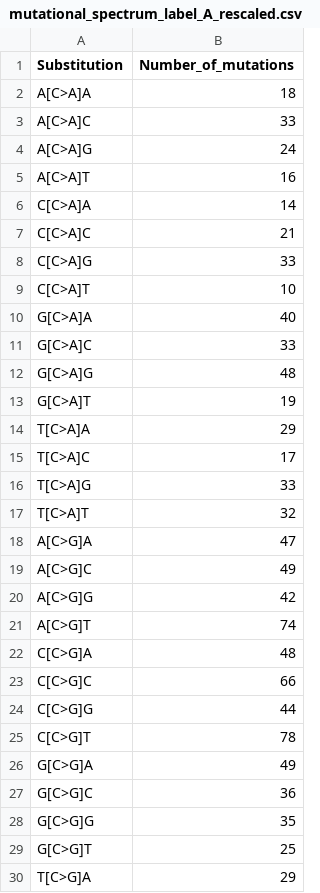
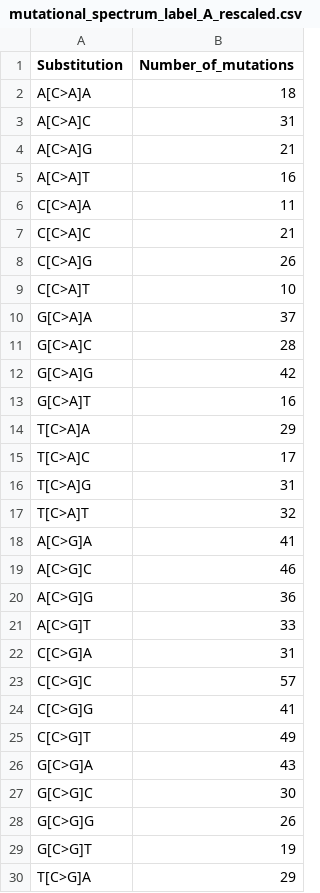
Before and after one commit to gtonkinhill/muttui_test_data, a CSV file: expected_output/mutational_spectrum_label_A_rescaled.csv, drawn as a sheet; only a part is shown; the diff covers the shown part only.

```diff
--- a/expected_output/mutational_spectrum_label_A_rescaled.csv
+++ b/expected_output/mutational_spectrum_label_A_rescaled.csv
@@ -2,29 +2,29 @@ Substitution,Number_of_mutations
 A[C>A]A,18
-A[C>A]C,33
-A[C>A]G,24
+A[C>A]C,31
+A[C>A]G,21
 A[C>A]T,16
-C[C>A]A,14
+C[C>A]A,11
 C[C>A]C,21
-C[C>A]G,33
+C[C>A]G,26
 C[C>A]T,10
-G[C>A]A,40
-G[C>A]C,33
-G[C>A]G,48
-G[C>A]T,19
+G[C>A]A,37
+G[C>A]C,28
+G[C>A]G,42
+G[C>A]T,16
 T[C>A]A,29
 T[C>A]C,17
-T[C>A]G,33
+T[C>A]G,31
 T[C>A]T,32
-A[C>G]A,47
-A[C>G]C,49
-A[C>G]G,42
-A[C>G]T,74
-C[C>G]A,48
-C[C>G]C,66
-C[C>G]G,44
-C[C>G]T,78
-G[C>G]A,49
-G[C>G]C,36
-G[C>G]G,35
-G[C>G]T,25
+A[C>G]A,41
+A[C>G]C,46
+A[C>G]G,36
+A[C>G]T,33
+C[C>G]A,31
+C[C>G]C,57
+C[C>G]G,41
+C[C>G]T,49
+G[C>G]A,43
+G[C>G]C,30
+G[C>G]G,26
+G[C>G]T,19
 T[C>G]A,29
```
Also changed, not shown: 50 edited cells elsewhere in this file, expected_output/DBS_label_A.csv, expected_output/all_included_double_substitutions.csv, 11 other files.
